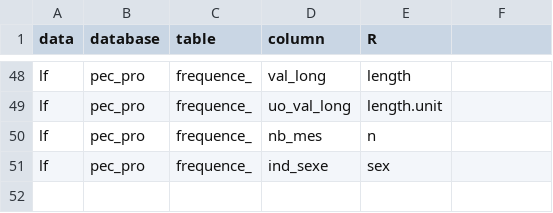
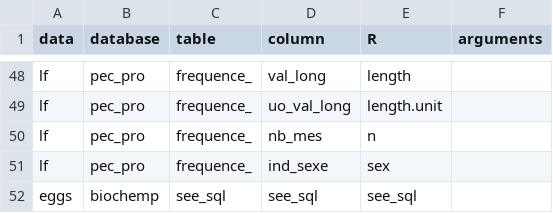
Before and after one commit to iml-assess/DFOdata, a CSV file: data-raw/odbc_data_selection.csv, drawn as a sheet; only a part is shown, gaps mark what is left out; the diff names each change by its address in the sheet, - before the commit and + after, or states it on an @@ line.

```diff
--- a/data-raw/odbc_data_selection.csv
+++ b/data-raw/odbc_data_selection.csv
-F1: (empty)
+F1: arguments
+row 52: eggs | biochemp | see_sql | see_sql | see_sql
```
Also changed, not shown: data-raw/odbc_tables.csv, 21 other files.
